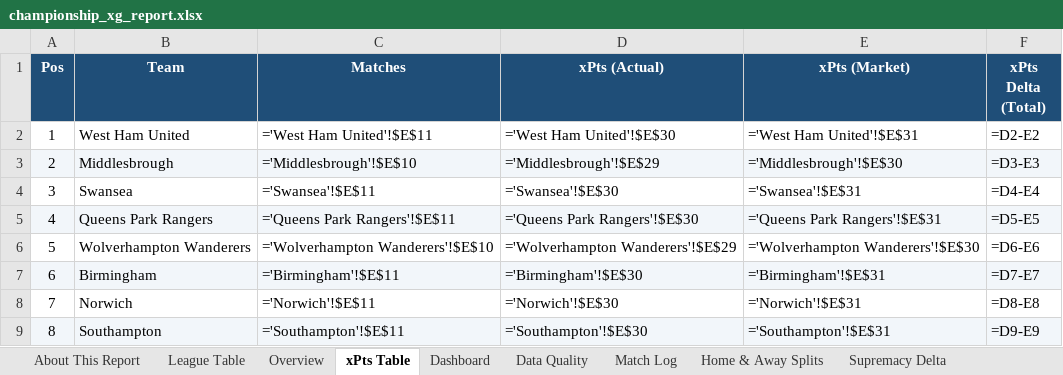
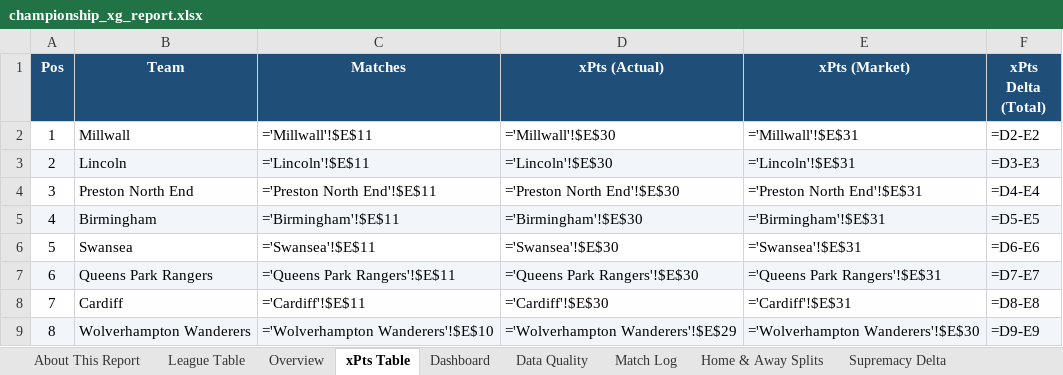
Before and after one commit to boylealert0209/efl-xg-model, an Excel workbook: data/championship_xg_report.xlsx, sheet xPts Table, drawn as a sheet; only a part is shown; values as stored, in another font and other column widths than the file's, no borders; formulas without a stored value are shown as written; conditional formats not drawn; the diff covers the shown part only; the diff names each change by its address in the sheet, - before the commit and + after, or states it on an @@ line.

```diff
--- a/data/championship_xg_report.xlsx (sheet xPts Table)
+++ b/data/championship_xg_report.xlsx (sheet xPts Table)
-B2 (Team): West Ham United
+B2 (Team): Millwall
-C2 (Matches): ='West Ham United'!$E$11
+C2 (Matches): ='Millwall'!$E$11
-D2 (xPts (Actual)): ='West Ham United'!$E$30
+D2 (xPts (Actual)): ='Millwall'!$E$30
-E2 (xPts (Market)): ='West Ham United'!$E$31
+E2 (xPts (Market)): ='Millwall'!$E$31
-B3 (Team): Middlesbrough
+B3 (Team): Lincoln
-C3 (Matches): ='Middlesbrough'!$E$10
+C3 (Matches): ='Lincoln'!$E$11
-D3 (xPts (Actual)): ='Middlesbrough'!$E$29
+D3 (xPts (Actual)): ='Lincoln'!$E$30
-E3 (xPts (Market)): ='Middlesbrough'!$E$30
+E3 (xPts (Market)): ='Lincoln'!$E$31
-B4 (Team): Swansea
+B4 (Team): Preston North End
-C4 (Matches): ='Swansea'!$E$11
+C4 (Matches): ='Preston North End'!$E$11
-D4 (xPts (Actual)): ='Swansea'!$E$30
+D4 (xPts (Actual)): ='Preston North End'!$E$30
-E4 (xPts (Market)): ='Swansea'!$E$31
+E4 (xPts (Market)): ='Preston North End'!$E$31
-B5 (Team): Queens Park Rangers
+B5 (Team): Birmingham
-C5 (Matches): ='Queens Park Rangers'!$E$11
+C5 (Matches): ='Birmingham'!$E$11
-D5 (xPts (Actual)): ='Queens Park Rangers'!$E$30
+D5 (xPts (Actual)): ='Birmingham'!$E$30
-E5 (xPts (Market)): ='Queens Park Rangers'!$E$31
+E5 (xPts (Market)): ='Birmingham'!$E$31
-B6 (Team): Wolverhampton Wanderers
+B6 (Team): Swansea
-C6 (Matches): ='Wolverhampton Wanderers'!$E$10
+C6 (Matches): ='Swansea'!$E$11
-D6 (xPts (Actual)): ='Wolverhampton Wanderers'!$E$29
+D6 (xPts (Actual)): ='Swansea'!$E$30
-E6 (xPts (Market)): ='Wolverhampton Wanderers'!$E$30
+E6 (xPts (Market)): ='Swansea'!$E$31
-B7 (Team): Birmingham
+B7 (Team): Queens Park Rangers
-C7 (Matches): ='Birmingham'!$E$11
+C7 (Matches): ='Queens Park Rangers'!$E$11
-D7 (xPts (Actual)): ='Birmingham'!$E$30
+D7 (xPts (Actual)): ='Queens Park Rangers'!$E$30
-E7 (xPts (Market)): ='Birmingham'!$E$31
+E7 (xPts (Market)): ='Queens Park Rangers'!$E$31
-B8 (Team): Norwich
+B8 (Team): Cardiff
-C8 (Matches): ='Norwich'!$E$11
+C8 (Matches): ='Cardiff'!$E$11
-D8 (xPts (Actual)): ='Norwich'!$E$30
+D8 (xPts (Actual)): ='Cardiff'!$E$30
-E8 (xPts (Market)): ='Norwich'!$E$31
+E8 (xPts (Market)): ='Cardiff'!$E$31
-B9 (Team): Southampton
+B9 (Team): Wolverhampton Wanderers
-C9 (Matches): ='Southampton'!$E$11
+C9 (Matches): ='Wolverhampton Wanderers'!$E$10
-D9 (xPts (Actual)): ='Southampton'!$E$30
+D9 (xPts (Actual)): ='Wolverhampton Wanderers'!$E$29
-E9 (xPts (Market)): ='Southampton'!$E$31
+E9 (xPts (Market)): ='Wolverhampton Wanderers'!$E$30
```
Also changed, not shown: 60 edited cells elsewhere in this sheet, sheet League Table, sheet Match Log, sheet Overview, sheet Home & Away Splits, sheet Middlesbrough, sheet Bristol City, 20 more sheets, other sheet tabs, data/league-one_xg_report.xlsx, data/league-two_xg_report.xlsx, 17 other files.
